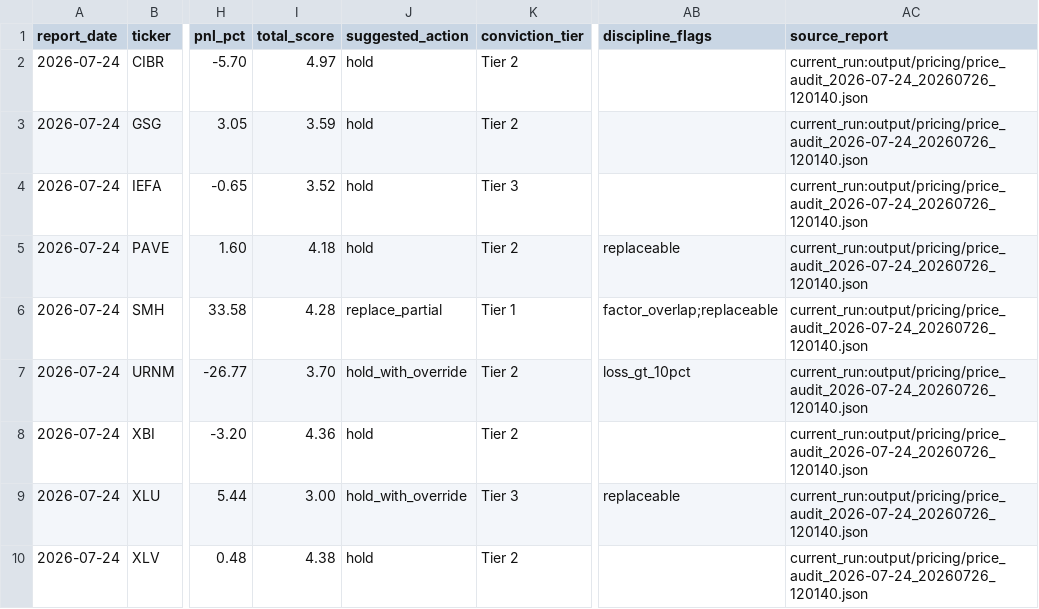
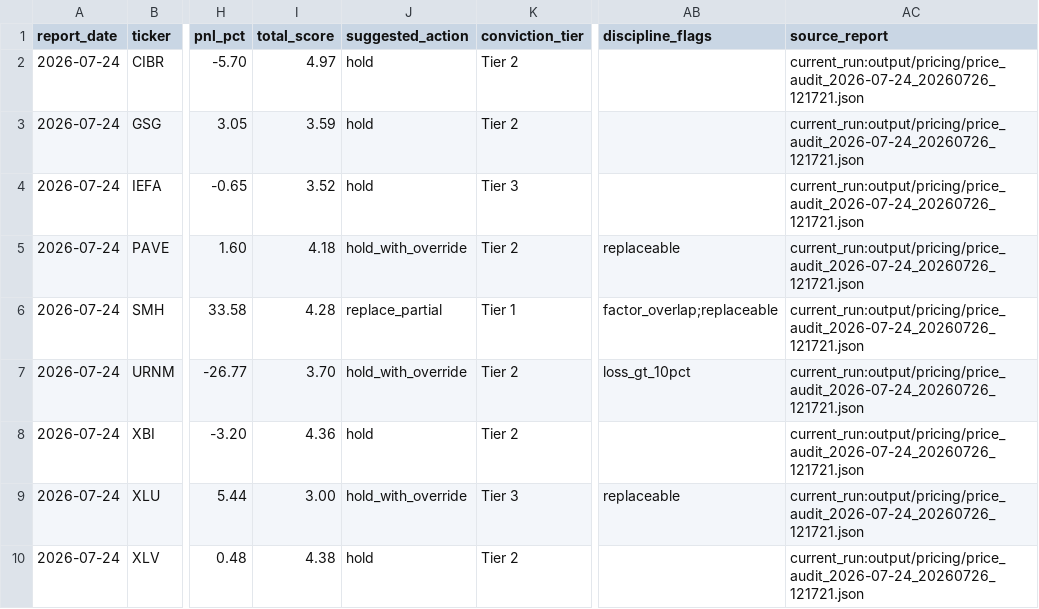
Before and after one commit to market-predictions/weekly-etf, a CSV file: output/etf_recommendation_scorecard.csv, drawn as a sheet; only a part is shown, gaps mark what is left out; the diff names each change by its address in the sheet, - before the commit and + after, or states it on an @@ line.

```diff
--- a/output/etf_recommendation_scorecard.csv
+++ b/output/etf_recommendation_scorecard.csv
-AC2:AC10 (source_report): current_run:output/pricing/price_audit_2026-07-24_20260726_120140.json
+AC2:AC10 (source_report): current_run:output/pricing/price_audit_2026-07-24_20260726_121721.json
-J5 (suggested_action): hold
+J5 (suggested_action): hold_with_override
```
Also changed, not shown: output/etf_valuation_history.csv, 27 other files.
